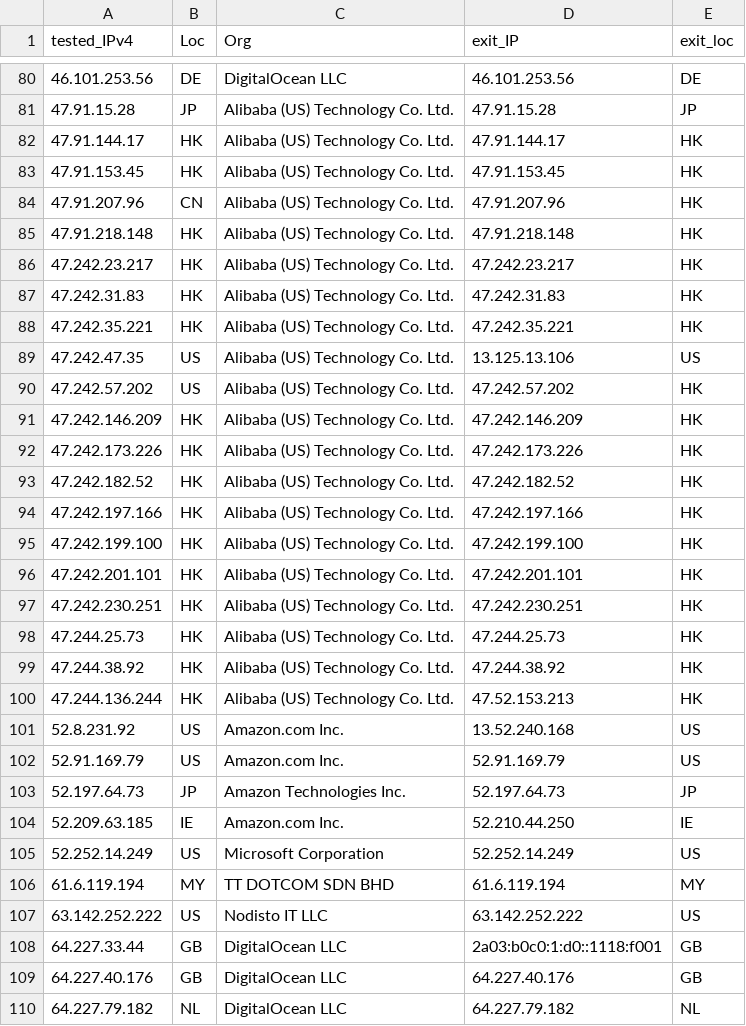
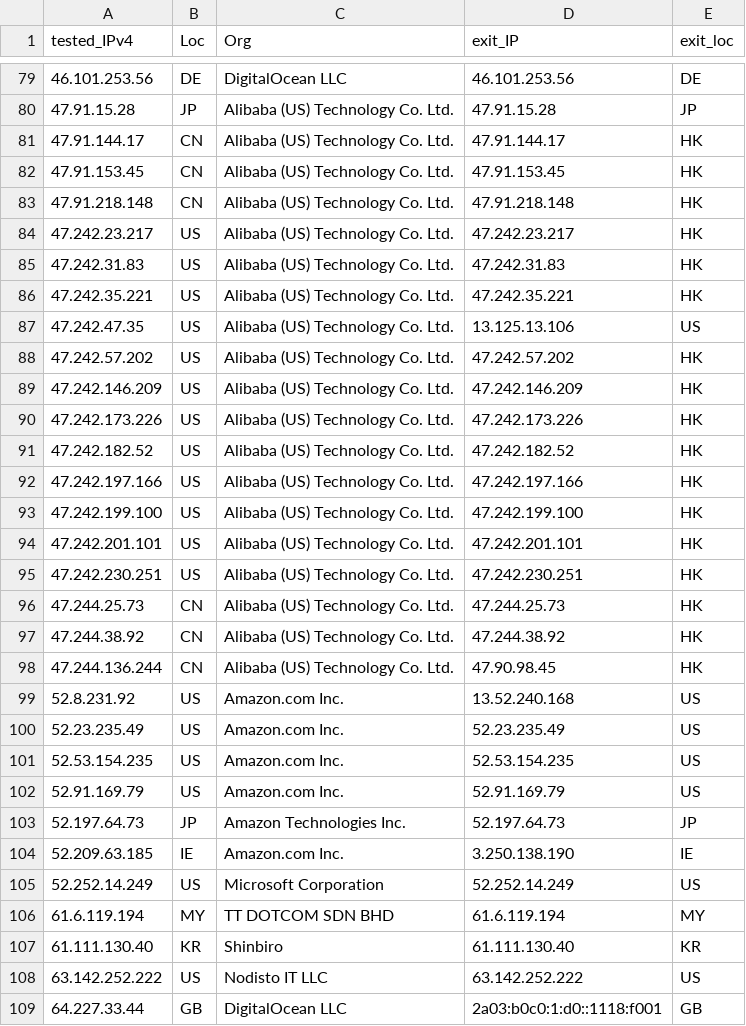
Before and after one commit to tr1s7an/Unofficial-Cloudflare-nodes, a CSV file: results.csv, drawn as a sheet; only a part is shown, gaps mark what is left out; the shorter side is filled out with more unchanged rows; the diff covers the shown part only.

```diff
--- a/results.csv
+++ b/results.csv
@@ -81,27 +80,29 @@ tested_IPv4,Loc,Org,exit_IP,exit_loc
 47.91.15.28,JP,Alibaba (US) Technology Co.  Ltd.,47.91.15.28,JP
-47.91.144.17,HK,Alibaba (US) Technology Co.  Ltd.,47.91.144.17,HK
-47.91.153.45,HK,Alibaba (US) Technology Co.  Ltd.,47.91.153.45,HK
-47.91.207.96,CN,Alibaba (US) Technology Co.  Ltd.,47.91.207.96,HK
-47.91.218.148,HK,Alibaba (US) Technology Co.  Ltd.,47.91.218.148,HK
-47.242.23.217,HK,Alibaba (US) Technology Co.  Ltd.,47.242.23.217,HK
-47.242.31.83,HK,Alibaba (US) Technology Co.  Ltd.,47.242.31.83,HK
-47.242.35.221,HK,Alibaba (US) Technology Co.  Ltd.,47.242.35.221,HK
+47.91.144.17,CN,Alibaba (US) Technology Co.  Ltd.,47.91.144.17,HK
+47.91.153.45,CN,Alibaba (US) Technology Co.  Ltd.,47.91.153.45,HK
+47.91.218.148,CN,Alibaba (US) Technology Co.  Ltd.,47.91.218.148,HK
+47.242.23.217,US,Alibaba (US) Technology Co.  Ltd.,47.242.23.217,HK
+47.242.31.83,US,Alibaba (US) Technology Co.  Ltd.,47.242.31.83,HK
+47.242.35.221,US,Alibaba (US) Technology Co.  Ltd.,47.242.35.221,HK
 47.242.47.35,US,Alibaba (US) Technology Co.  Ltd.,13.125.13.106,US
 47.242.57.202,US,Alibaba (US) Technology Co.  Ltd.,47.242.57.202,HK
-47.242.146.209,HK,Alibaba (US) Technology Co.  Ltd.,47.242.146.209,HK
-47.242.173.226,HK,Alibaba (US) Technology Co.  Ltd.,47.242.173.226,HK
-47.242.182.52,HK,Alibaba (US) Technology Co.  Ltd.,47.242.182.52,HK
-47.242.197.166,HK,Alibaba (US) Technology Co.  Ltd.,47.242.197.166,HK
-47.242.199.100,HK,Alibaba (US) Technology Co.  Ltd.,47.242.199.100,HK
-47.242.201.101,HK,Alibaba (US) Technology Co.  Ltd.,47.242.201.101,HK
-47.242.230.251,HK,Alibaba (US) Technology Co.  Ltd.,47.242.230.251,HK
-47.244.25.73,HK,Alibaba (US) Technology Co.  Ltd.,47.244.25.73,HK
-47.244.38.92,HK,Alibaba (US) Technology Co.  Ltd.,47.244.38.92,HK
-47.244.136.244,HK,Alibaba (US) Technology Co.  Ltd.,47.52.153.213,HK
+47.242.146.209,US,Alibaba (US) Technology Co.  Ltd.,47.242.146.209,HK
+47.242.173.226,US,Alibaba (US) Technology Co.  Ltd.,47.242.173.226,HK
+47.242.182.52,US,Alibaba (US) Technology Co.  Ltd.,47.242.182.52,HK
+47.242.197.166,US,Alibaba (US) Technology Co.  Ltd.,47.242.197.166,HK
+47.242.199.100,US,Alibaba (US) Technology Co.  Ltd.,47.242.199.100,HK
+47.242.201.101,US,Alibaba (US) Technology Co.  Ltd.,47.242.201.101,HK
+47.242.230.251,US,Alibaba (US) Technology Co.  Ltd.,47.242.230.251,HK
+47.244.25.73,CN,Alibaba (US) Technology Co.  Ltd.,47.244.25.73,HK
+47.244.38.92,CN,Alibaba (US) Technology Co.  Ltd.,47.244.38.92,HK
+47.244.136.244,CN,Alibaba (US) Technology Co.  Ltd.,47.90.98.45,HK
 52.8.231.92,US,Amazon.com  Inc.,13.52.240.168,US
+52.23.235.49,US,Amazon.com  Inc.,52.23.235.49,US
+52.53.154.235,US,Amazon.com  Inc.,52.53.154.235,US
 52.91.169.79,US,Amazon.com  Inc.,52.91.169.79,US
 52.197.64.73,JP,Amazon Technologies Inc.,52.197.64.73,JP
-52.209.63.185,IE,Amazon.com  Inc.,52.210.44.250,IE
+52.209.63.185,IE,Amazon.com  Inc.,3.250.138.190,IE
 52.252.14.249,US,Microsoft Corporation,52.252.14.249,US
 61.6.119.194,MY,TT DOTCOM SDN BHD,61.6.119.194,MY
+61.111.130.40,KR,Shinbiro,61.111.130.40,KR
 63.142.252.222,US,Nodisto IT  LLC,63.142.252.222,US
```
Also changed, not shown: 7 added rows, 17 removed rows and 38 edited cells elsewhere in this file.
